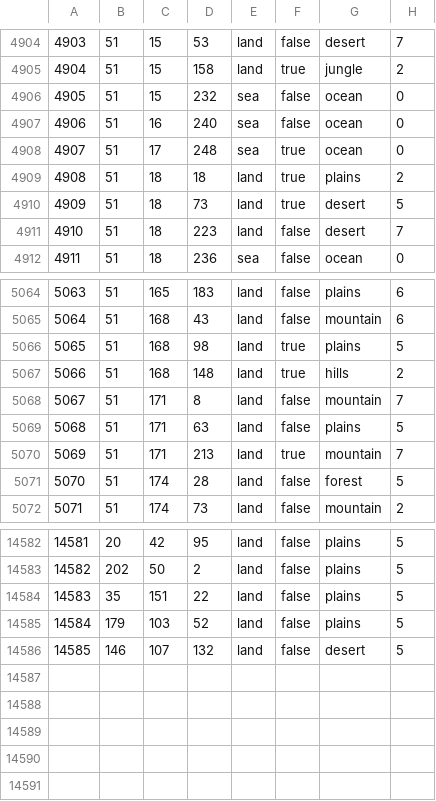
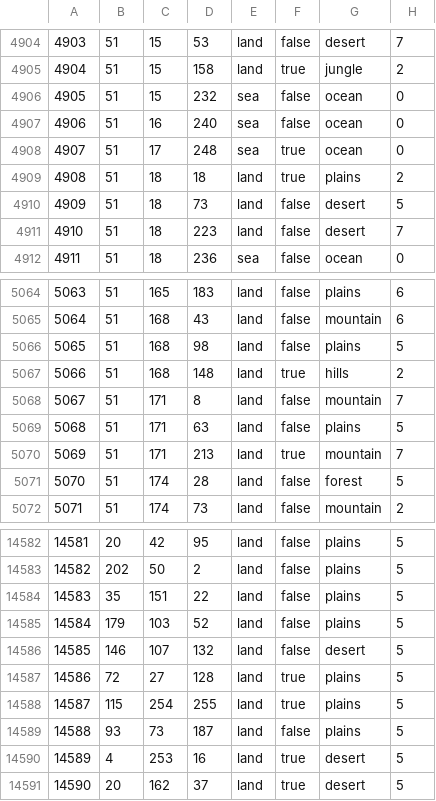
Before and after one commit to Takk90/C-Users-Carlos-Siqueira-Documents-Paradox-Interactive-Hearts-of-Iron-IV-mod, a CSV file: map/definition.csv, drawn as a sheet; only a part is shown, gaps mark what is left out.

```diff
--- a/map/definition.csv
+++ b/map/definition.csv
@@ -4909,3 +4909,3 @@
 4908;51;18;18;land;true;plains;2
-4909;51;18;73;land;true;desert;5
+4909;51;18;73;land;false;desert;5
 4910;51;18;223;land;false;desert;7
@@ -5065,3 +5065,3 @@
 5064;51;168;43;land;false;mountain;6
-5065;51;168;98;land;true;plains;5
+5065;51;168;98;land;false;plains;5
 5066;51;168;148;land;true;hills;2
@@ -14586 +14586,6 @@
 14585;146;107;132;land;false;desert;5
+14586;72;27;128;land;true;plains;5
+14587;115;254;255;land;true;plains;5
+14588;93;73;187;land;false;plains;5
+14589;4;253;16;land;true;desert;5
+14590;20;162;37;land;true;desert;5
```
Also changed, not shown: 16 other files.
